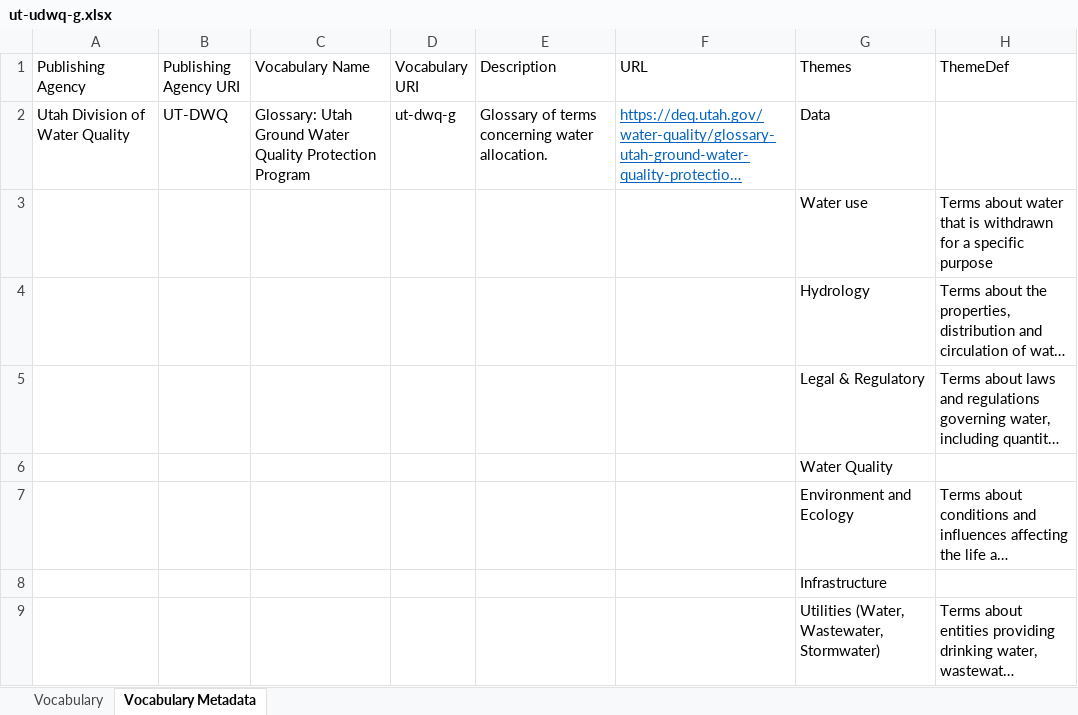
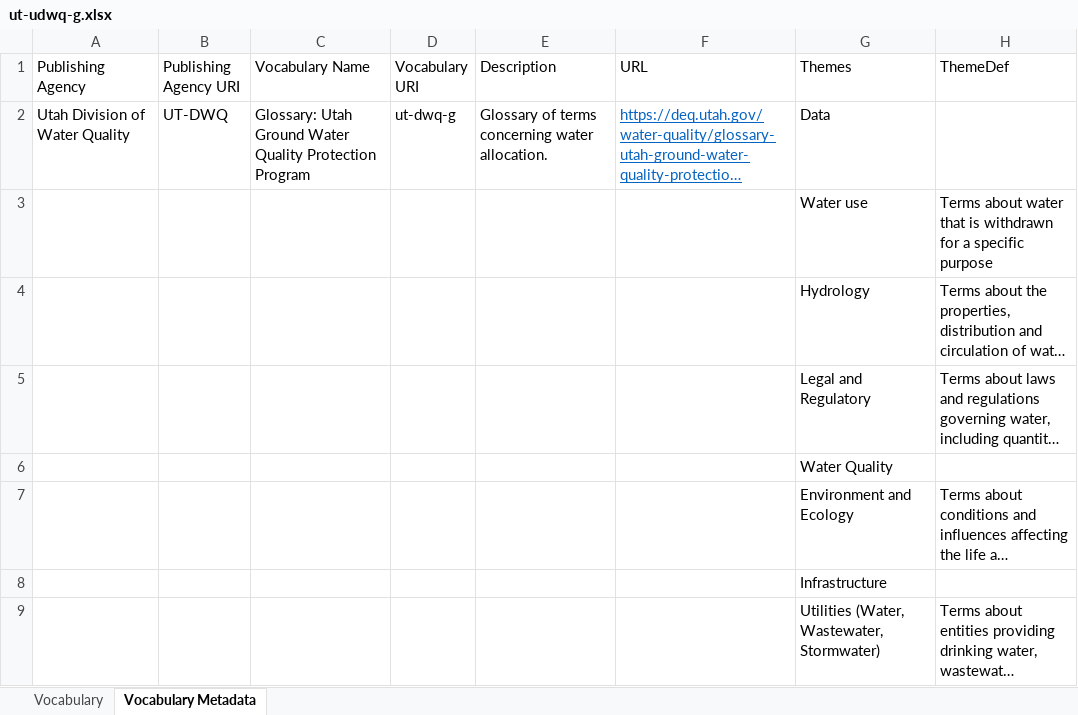
Before and after one commit to internetofwater/Glossary, an Excel workbook: Vocabularies/UT/ut-udwq-g.xlsx, sheet Vocabulary Metadata, drawn as a sheet; long unchanged cells end in …; values as stored, in another font and other column widths than the file's, no borders; the diff names each change by its address in the sheet, - before the commit and + after, or states it on an @@ line.

Commit message:
fix themes

```diff
--- a/Vocabularies/UT/ut-udwq-g.xlsx (sheet Vocabulary Metadata)
+++ b/Vocabularies/UT/ut-udwq-g.xlsx (sheet Vocabulary Metadata)
-G5 (Themes): Legal & Regulatory
+G5 (Themes): Legal and Regulatory
```
Also changed, not shown: sheet Vocabulary, Template.xlsx, Vocabularies/CO/co-cdr-g.xlsx, 8 other files.
